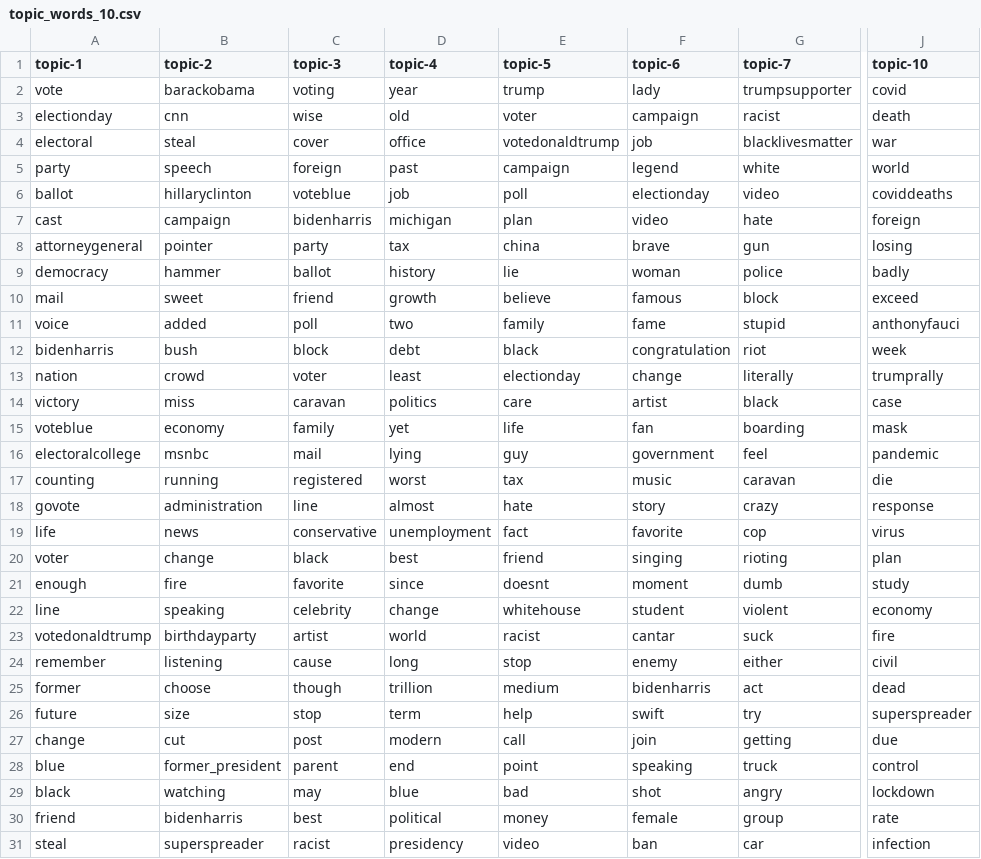
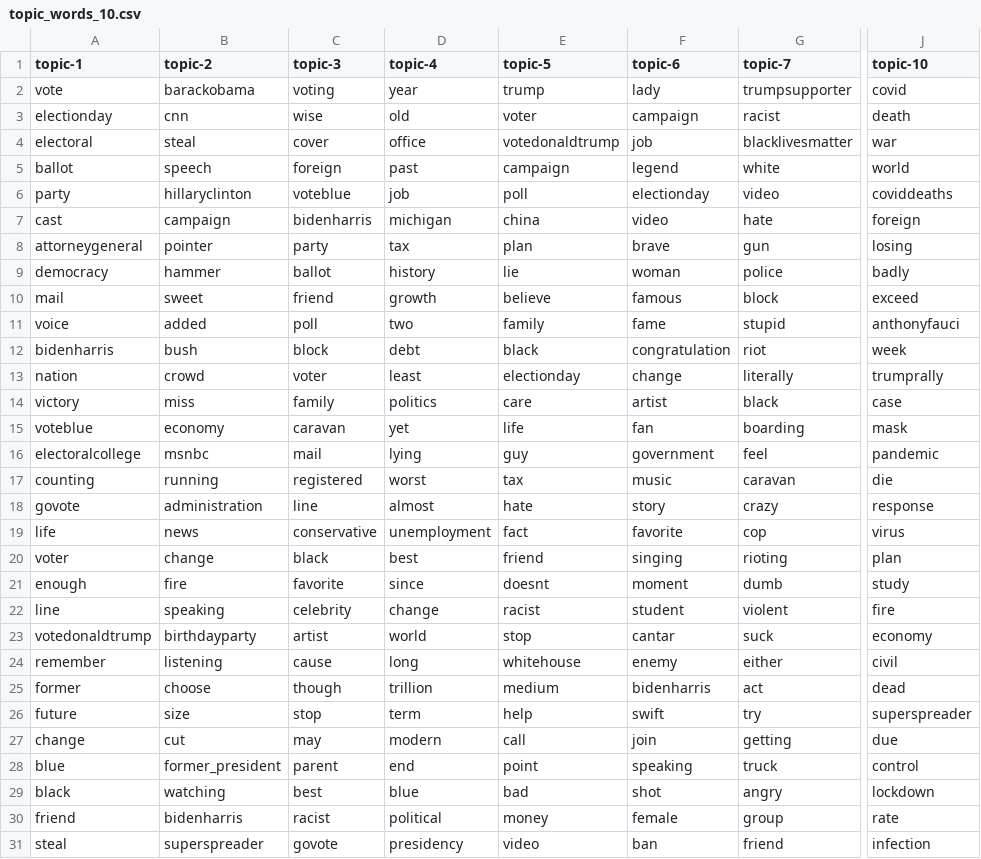
Before and after one commit to edubu2/metis-project4, a CSV file: etc/topic-words/topic_words_10.csv, drawn as a sheet; only a part is shown, gaps mark what is left out; the diff names each change by its address in the sheet, - before the commit and + after, or states it on an @@ line.

```diff
--- a/etc/topic-words/topic_words_10.csv
+++ b/etc/topic-words/topic_words_10.csv
-A5 (topic-1): party
+A5 (topic-1): ballot
-A6 (topic-1): ballot
+A6 (topic-1): party
-E7 (topic-5): plan
+E7 (topic-5): china
-E8 (topic-5): china
+E8 (topic-5): plan
-C14 (topic-3): caravan
+C14 (topic-3): family
-C15 (topic-3): family
+C15 (topic-3): caravan
-E22 (topic-5): whitehouse
+E22 (topic-5): racist
-J22 (topic-10): economy
+J22 (topic-10): fire
-E23 (topic-5): racist
+E23 (topic-5): stop
-J23 (topic-10): fire
+J23 (topic-10): economy
-E24 (topic-5): stop
+E24 (topic-5): whitehouse
-C27 (topic-3): post
+C27 (topic-3): may
-C29 (topic-3): may
+C29 (topic-3): best
-C30 (topic-3): best
+C30 (topic-3): racist
-C31 (topic-3): racist
+C31 (topic-3): govote
-G31 (topic-7): car
+G31 (topic-7): friend
```
Also changed, not shown: etc/topic-words/topic_words_08.csv, etc/topic-words/topic_words_13.csv, 13 other files.
